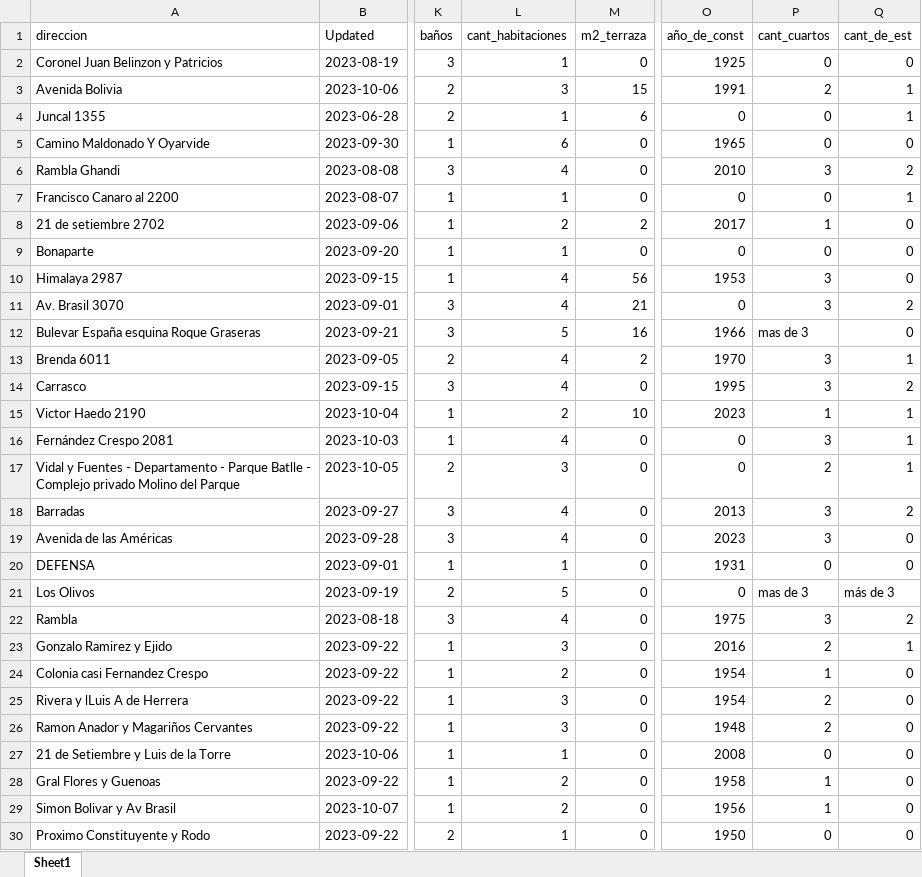
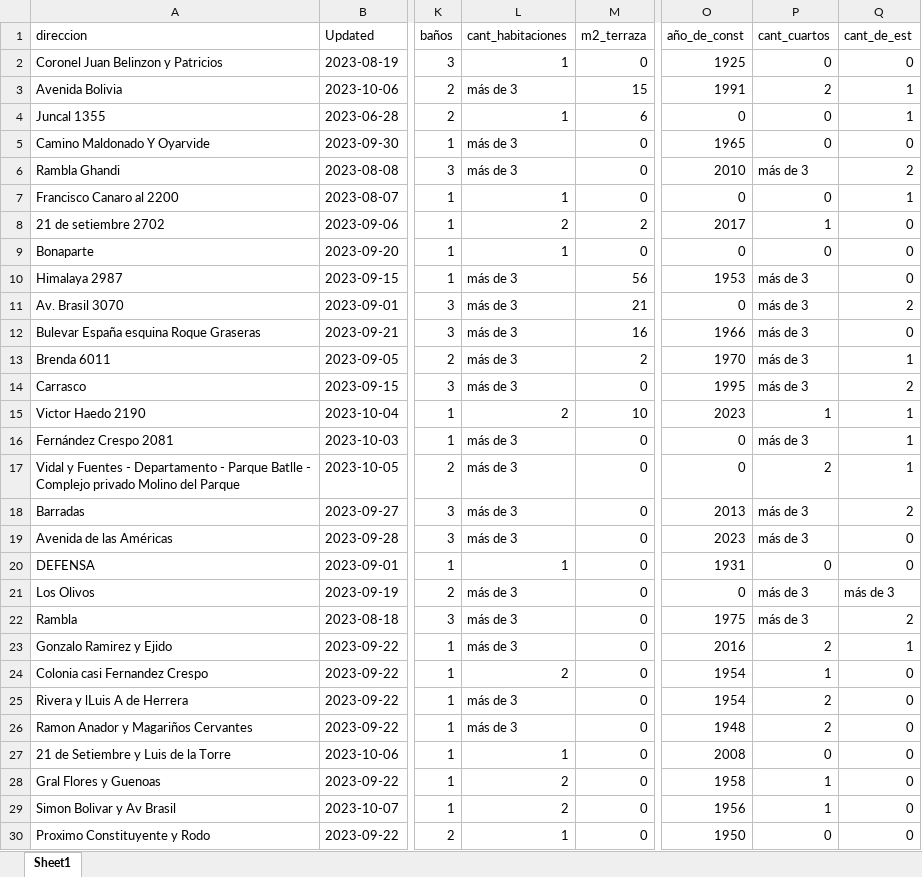
Before and after one commit to ValentinaSoldini02/Proyecto-Final, an Excel workbook: Datos/datos_limpios.xlsx, sheet Sheet1, drawn as a sheet; only a part is shown, gaps mark what is left out; values as stored, in another font and other column widths than the file's, no cell formats; the diff covers the shown part only; the diff names each change by its address in the sheet, - before the commit and + after, or states it on an @@ line.

```diff
--- a/Datos/datos_limpios.xlsx (sheet Sheet1)
+++ b/Datos/datos_limpios.xlsx (sheet Sheet1)
-L3 (cant_habitaciones): 3
+L3 (cant_habitaciones): más de 3
-L5 (cant_habitaciones): 6
+L5 (cant_habitaciones): más de 3
-L6 (cant_habitaciones): 4
+L6 (cant_habitaciones): más de 3
-P6 (cant_cuartos): 3
+P6 (cant_cuartos): más de 3
-L10:L11 (cant_habitaciones): 4
+L10:L11 (cant_habitaciones): más de 3
-P10:P11 (cant_cuartos): 3
+P10:P11 (cant_cuartos): más de 3
-L12 (cant_habitaciones): 5
+L12 (cant_habitaciones): más de 3
-P12 (cant_cuartos): mas de 3
+P12 (cant_cuartos): más de 3
-L13:L14 (cant_habitaciones): 4
+L13:L14 (cant_habitaciones): más de 3
-P13:P14 (cant_cuartos): 3
+P13:P14 (cant_cuartos): más de 3
-L16 (cant_habitaciones): 4
+L16 (cant_habitaciones): más de 3
-P16 (cant_cuartos): 3
+P16 (cant_cuartos): más de 3
-L17 (cant_habitaciones): 3
+L17 (cant_habitaciones): más de 3
-L18:L19 (cant_habitaciones): 4
+L18:L19 (cant_habitaciones): más de 3
-P18:P19 (cant_cuartos): 3
+P18:P19 (cant_cuartos): más de 3
-L21 (cant_habitaciones): 5
+L21 (cant_habitaciones): más de 3
-P21 (cant_cuartos): mas de 3
+P21 (cant_cuartos): más de 3
-L22 (cant_habitaciones): 4
+L22 (cant_habitaciones): más de 3
-P22 (cant_cuartos): 3
+P22 (cant_cuartos): más de 3
-L23 (cant_habitaciones): 3
+L23 (cant_habitaciones): más de 3
-L25:L26 (cant_habitaciones): 3
+L25:L26 (cant_habitaciones): más de 3
```
Also changed, not shown: 779 edited cells elsewhere in this sheet, cell formats.
